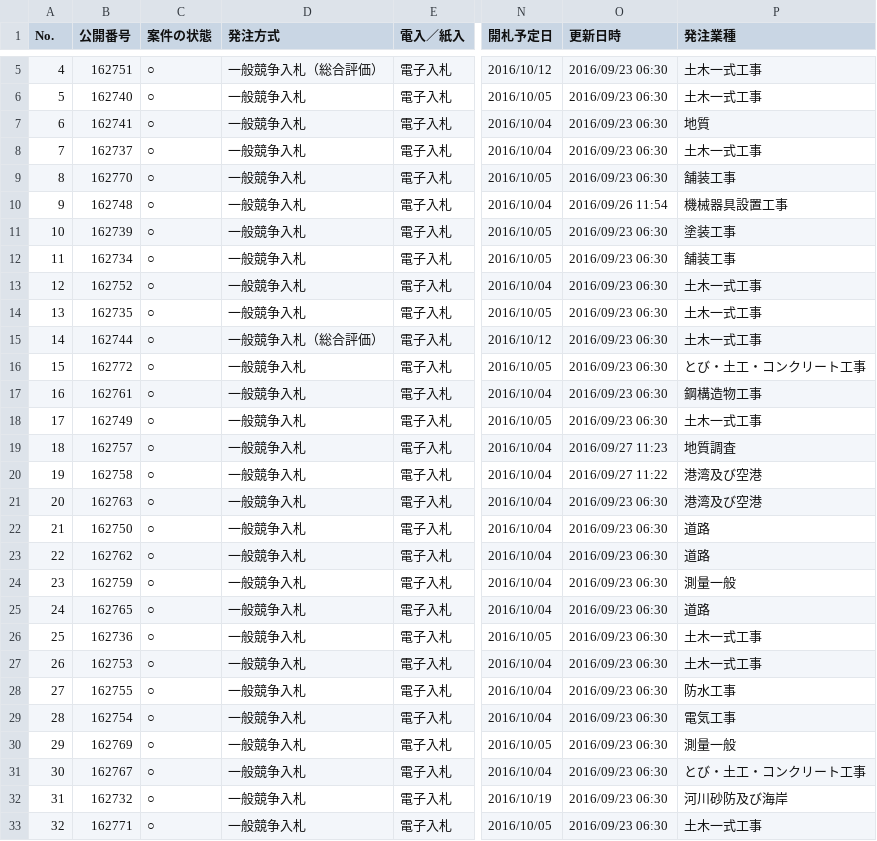
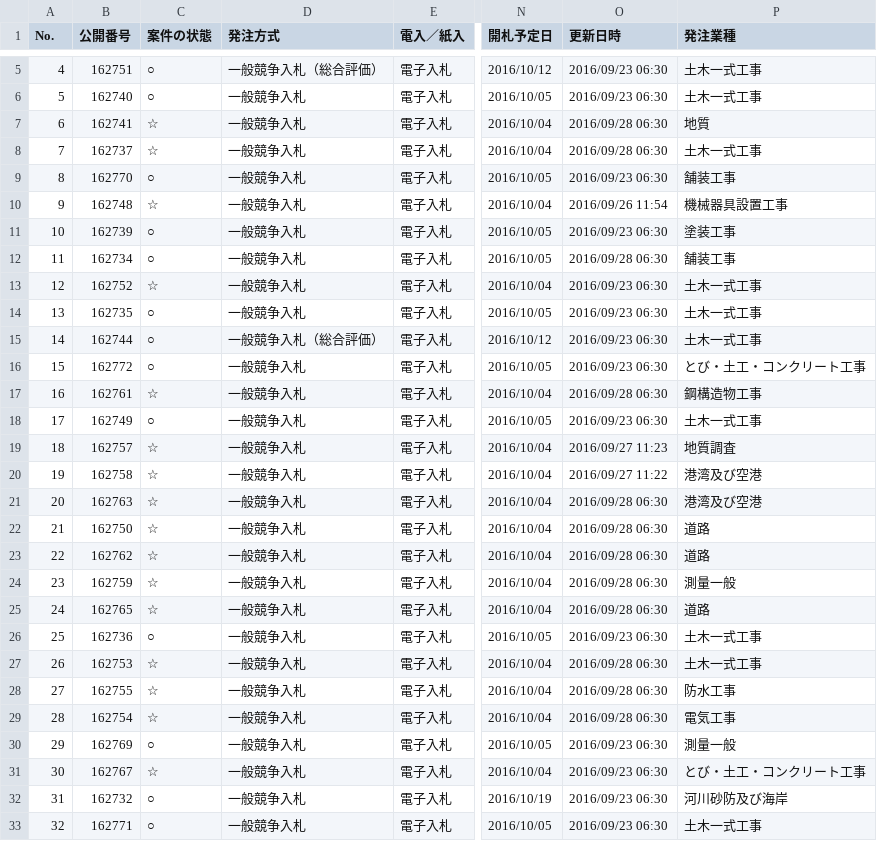
Before and after one commit to wakayama-pref-org/bid_information_system, a CSV file: CSV/bid_information_system.csv, drawn as a sheet; only a part is shown, gaps mark what is left out; the diff covers the shown part only; the diff names each change by its address in the sheet, - before the commit and + after, or states it on an @@ line.

```diff
--- a/CSV/bid_information_system.csv
+++ b/CSV/bid_information_system.csv
-C7:C8 (案件の状態): ○
+C7:C8 (案件の状態): ☆
-O7:O8 (更新日時): 2016/09/23 06:30
+O7:O8 (更新日時): 2016/09/28 06:30
-C10 (案件の状態): ○
+C10 (案件の状態): ☆
-O12 (更新日時): 2016/09/23 06:30
+O12 (更新日時): 2016/09/28 06:30
-C13 (案件の状態): ○
+C13 (案件の状態): ☆
-C17 (案件の状態): ○
+C17 (案件の状態): ☆
-O17 (更新日時): 2016/09/23 06:30
+O17 (更新日時): 2016/09/28 06:30
-C19:C25 (案件の状態): ○
+C19:C25 (案件の状態): ☆
-O21:O25 (更新日時): 2016/09/23 06:30
+O21:O25 (更新日時): 2016/09/28 06:30
-C27:C29 (案件の状態): ○
+C27:C29 (案件の状態): ☆
-O27:O29 (更新日時): 2016/09/23 06:30
+O27:O29 (更新日時): 2016/09/28 06:30
-C31 (案件の状態): ○
+C31 (案件の状態): ☆
```
Also changed, not shown: 87 edited cells elsewhere in this file, 1 other file.
